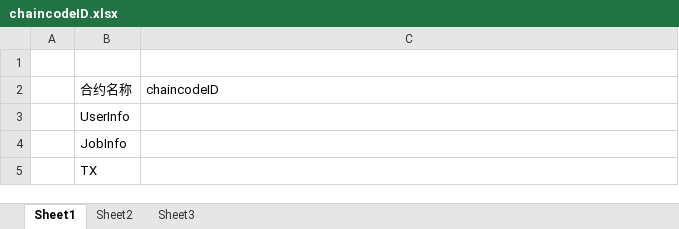
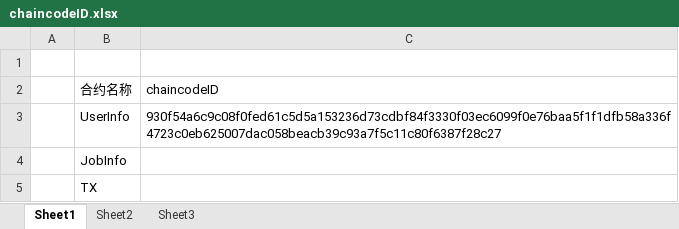
Before and after one commit to yglym2012/BlockchainCompetition, an Excel workbook: chaincodeID.xlsx, sheet Sheet1, drawn as a sheet; values as stored, in another font and other column widths than the file's, no borders; the diff names each change by its address in the sheet, - before the commit and + after, or states it on an @@ line.

```diff
--- a/chaincodeID.xlsx (sheet Sheet1)
+++ b/chaincodeID.xlsx (sheet Sheet1)
-C3 (chaincodeID): (empty)
+C3 (chaincodeID): 930f54a6c9c08f0fed61c5d5a153236d73cdbf84f3330f03ec6099f0e76baa5f1f1dfb58a336f4723c0eb625007dac058beacb39c93a7f5c11c80f6387f28c27
```
Also changed, not shown: 2 other files.
